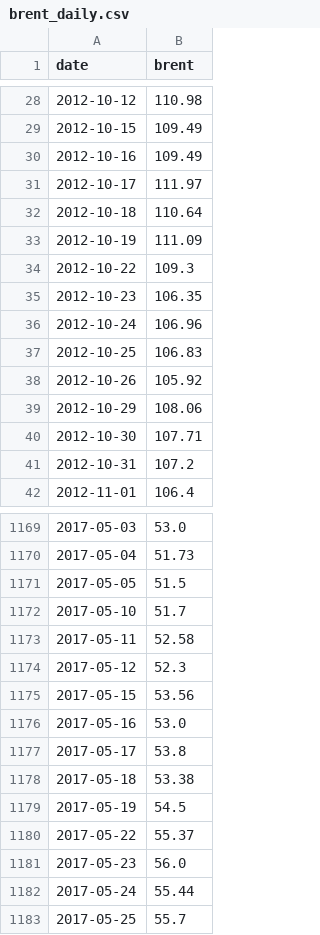
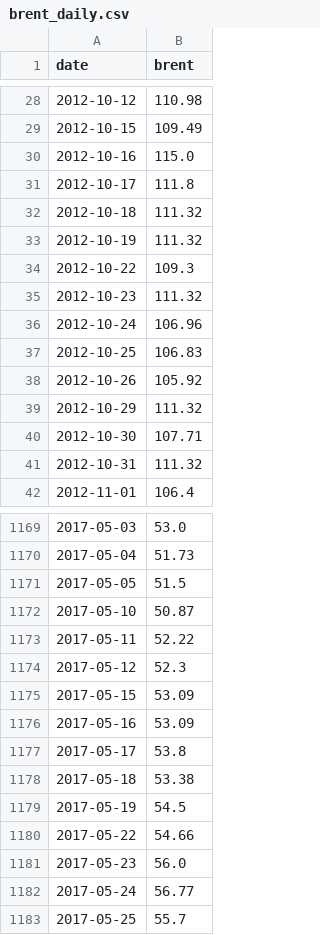
Before and after one commit to annagirfanova742/imoex-dashboard, a CSV file: data/brent_daily.csv, drawn as a sheet; only a part is shown, gaps mark what is left out; the diff covers the shown part only.

```diff
--- a/data/brent_daily.csv
+++ b/data/brent_daily.csv
@@ -29,8 +29,8 @@ date,brent
 2012-10-15,109.49
-2012-10-16,109.49
-2012-10-17,111.97
-2012-10-18,110.64
-2012-10-19,111.09
+2012-10-16,115.0
+2012-10-17,111.8
+2012-10-18,111.32
+2012-10-19,111.32
 2012-10-22,109.3
-2012-10-23,106.35
+2012-10-23,111.32
 2012-10-24,106.96
@@ -38,5 +38,5 @@ date,brent
 2012-10-26,105.92
-2012-10-29,108.06
+2012-10-29,111.32
 2012-10-30,107.71
-2012-10-31,107.2
+2012-10-31,111.32
 2012-11-01,106.4
@@ -1171,7 +1171,7 @@ date,brent
 2017-05-05,51.5
-2017-05-10,51.7
-2017-05-11,52.58
+2017-05-10,50.87
+2017-05-11,52.22
 2017-05-12,52.3
-2017-05-15,53.56
-2017-05-16,53.0
+2017-05-15,53.09
+2017-05-16,53.09
 2017-05-17,53.8
@@ -1179,5 +1179,5 @@ date,brent
 2017-05-19,54.5
-2017-05-22,55.37
+2017-05-22,54.66
 2017-05-23,56.0
-2017-05-24,55.44
+2017-05-24,56.77
 2017-05-25,55.7
```
Also changed, not shown: 41 edited cells elsewhere in this file, data/brent_moex_raw.csv, data/imoex_daily.csv, 2 other files.
